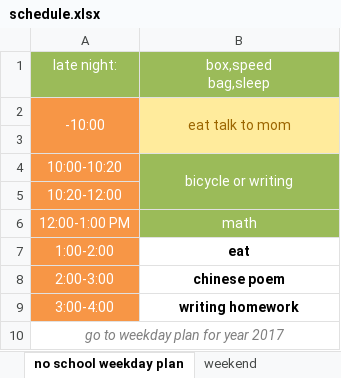
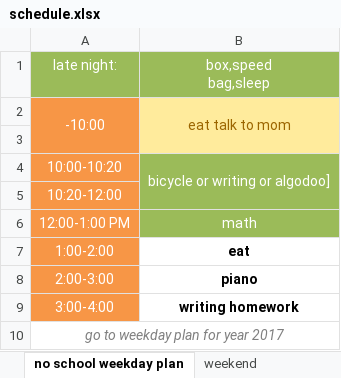
Before and after one commit to aaronliu0130/schedule, an Excel workbook: schedule.xlsx, sheet no school weekday plan, drawn as a sheet; values as stored, in another font and other column widths than the file's, no borders; 3 other sheets too large or unreadable and not compared; the diff names each change by its address in the sheet, - before the commit and + after, or states it on an @@ line.

```diff
--- a/schedule.xlsx (sheet no school weekday plan)
+++ b/schedule.xlsx (sheet no school weekday plan)
-B4: bicycle or writing
+B4: bicycle or writing or algodoo]
-B8: chinese poem
+B8: piano
```
Also changed, not shown: other sheet tabs, 1 other file.
